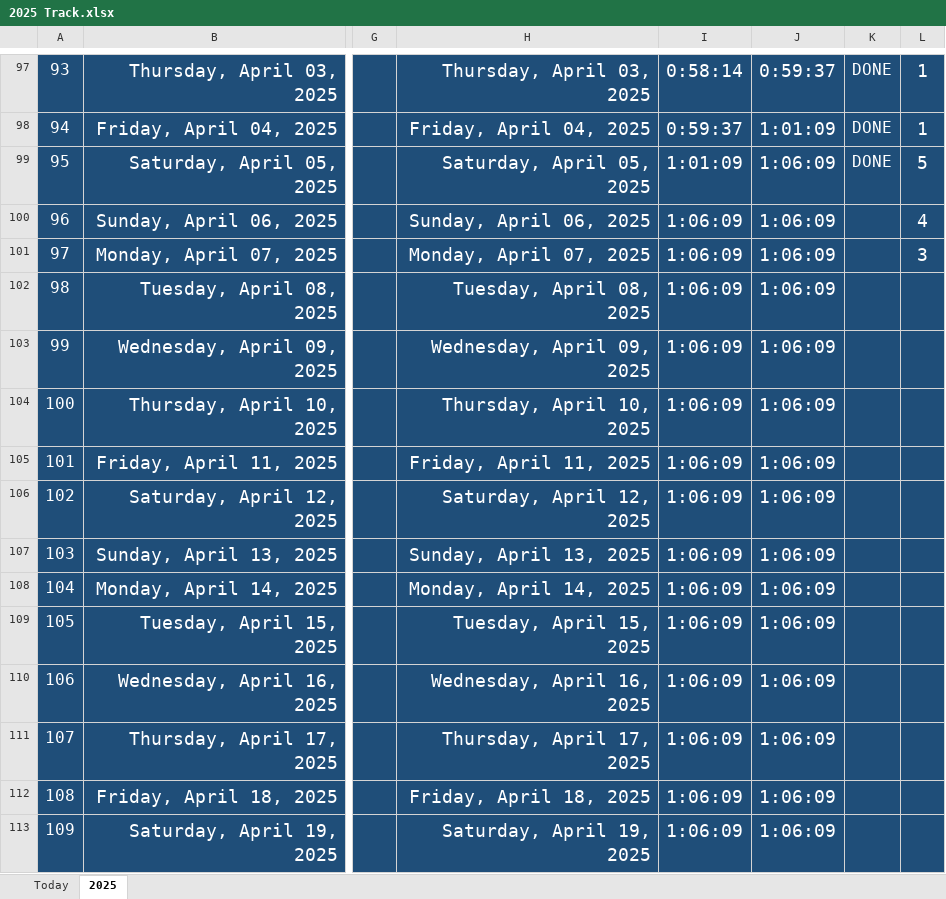
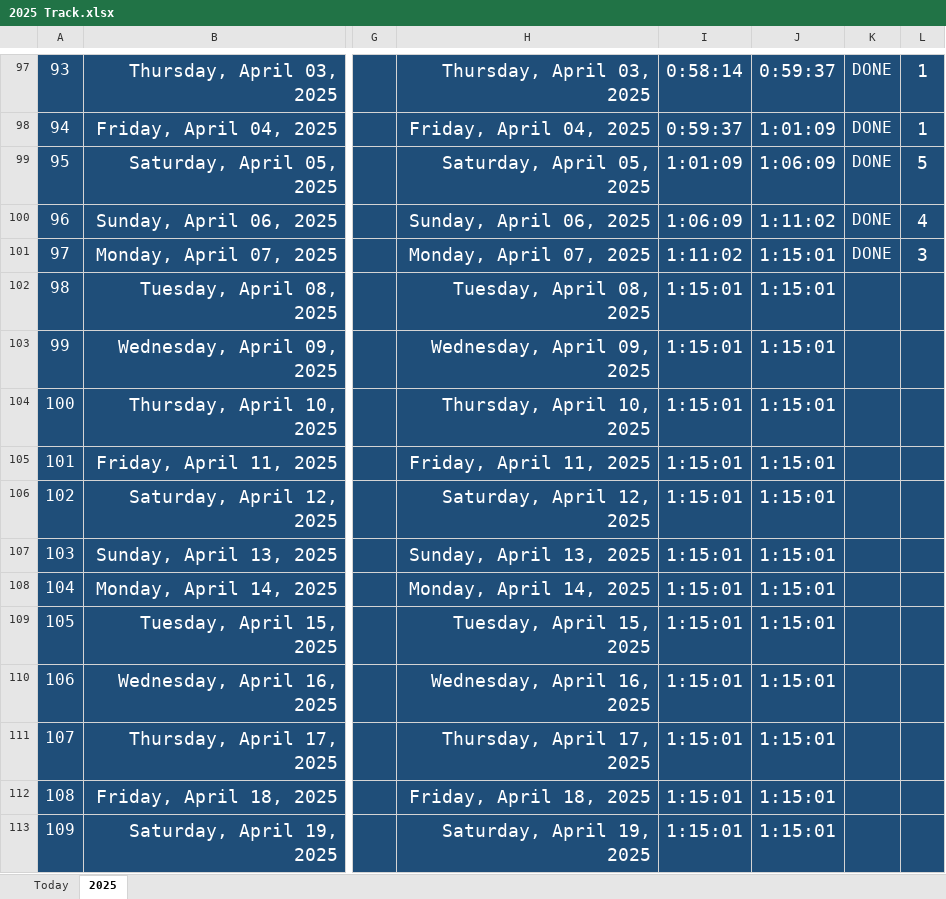
Before and after one commit to Mostafa-El-Masry/my-hub, an Excel workbook: 2025 Track.xlsx, sheet 2025, drawn as a sheet; only a part is shown, gaps mark what is left out; values as stored, in another font and other column widths than the file's, no borders; the diff covers the shown part only; the diff names each change by its address in the sheet, - before the commit and + after, or states it on an @@ line.

```diff
--- a/2025 Track.xlsx (sheet 2025)
+++ b/2025 Track.xlsx (sheet 2025)
-J100: 1:06:09
+J100: 1:11:02
-K100:K101: (empty)
+K100:K101: DONE
-I101: 1:06:09
+I101: 1:11:02
-J101:J113: 1:06:09
+J101:J113: 1:15:01
-I102:I113: 1:06:09
+I102:I113: 1:15:01
```
Also changed, not shown: 516 edited cells elsewhere in this sheet, sheet Today, 7 other files.
